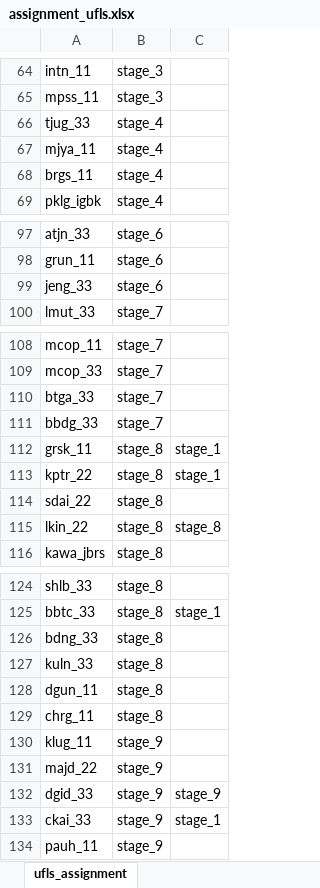
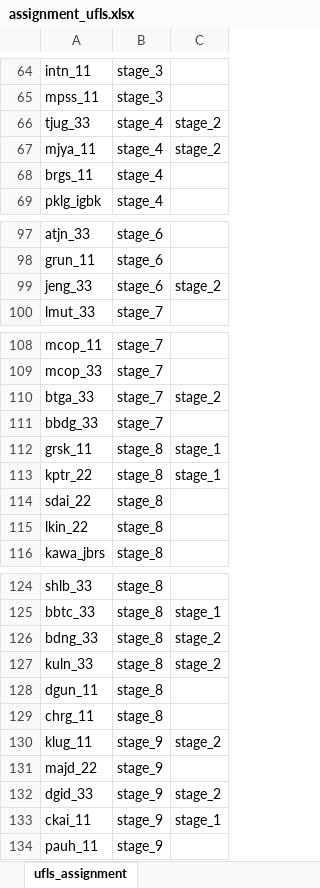
Before and after one commit to myza81/power_app, an Excel workbook: powerapp/data/assignment_ufls.xlsx, sheet ufls_assignment, drawn as a sheet; only a part is shown, gaps mark what is left out; values as stored, in another font and other column widths than the file's, no borders; the diff covers the shown part only; the diff names each change by its address in the sheet, - before the commit and + after, or states it on an @@ line.

```diff
--- a/powerapp/data/assignment_ufls.xlsx (sheet ufls_assignment)
+++ b/powerapp/data/assignment_ufls.xlsx (sheet ufls_assignment)
-C66:C67: (empty)
+C66:C67: stage_2
-C99: (empty)
+C99: stage_2
-C110: (empty)
+C110: stage_2
-C115: stage_8
+C115: (empty)
-C126:C127: (empty)
+C126:C127: stage_2
-C130: (empty)
+C130: stage_2
-C132: stage_9
+C132: stage_2
-A133: ckai_33
+A133: ckai_11
```
Also changed, not shown: 12 edited cells elsewhere in this sheet, powerapp/data/dp_incomer.xlsx, powerapp/data/rly_incomer.xlsx, 3 other files.
